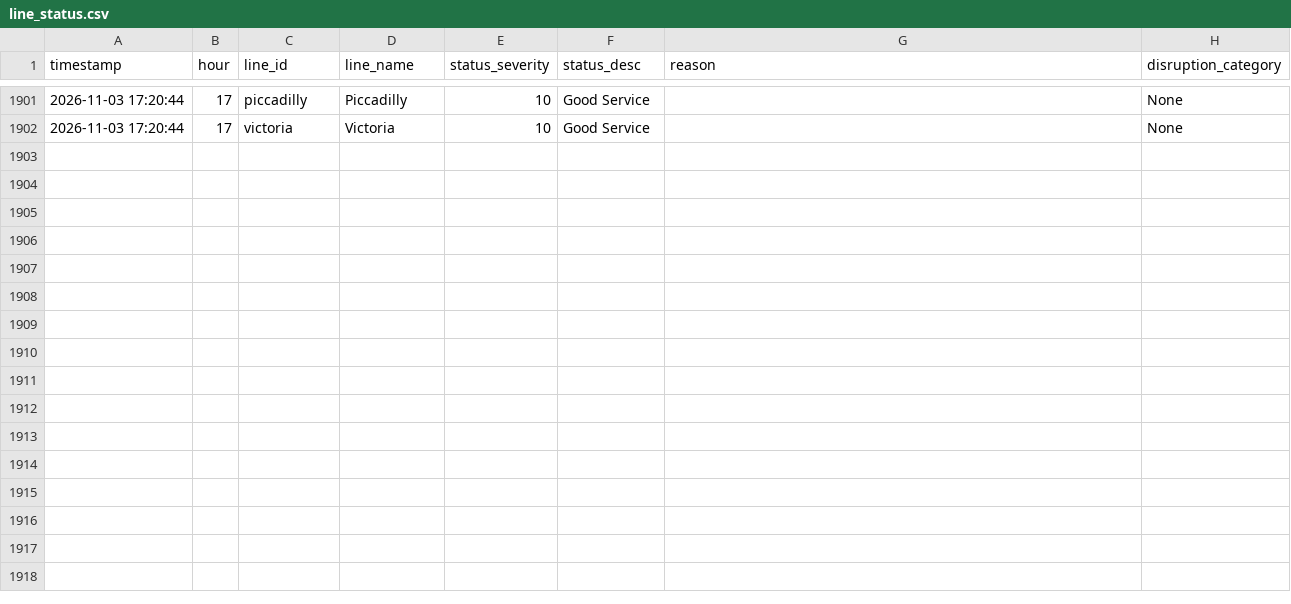
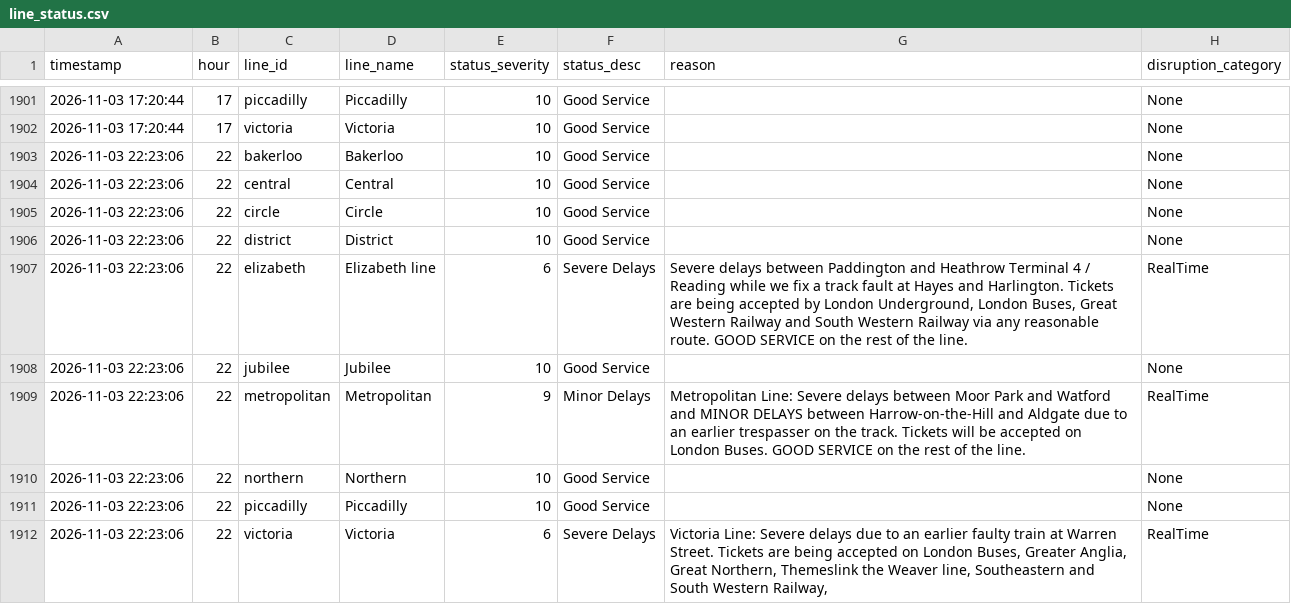
Before and after one commit to AbdulmalikAdam27/tfl-reliability-dashboard, a CSV file: data/line_status.csv, drawn as a sheet; only a part is shown, gaps mark what is left out; the diff names each change by its address in the sheet, - before the commit and + after, or states it on an @@ line.

```diff
--- a/data/line_status.csv
+++ b/data/line_status.csv
+row 1903: 2026-11-03 22:23:06 | 22 | bakerloo | Bakerloo | 10 | Good Service |  | None
+row 1904: 2026-11-03 22:23:06 | 22 | central | Central | 10 | Good Service |  | None
+row 1905: 2026-11-03 22:23:06 | 22 | circle | Circle | 10 | Good Service |  | None
+row 1906: 2026-11-03 22:23:06 | 22 | district | District | 10 | Good Service |  | None
+row 1907: 2026-11-03 22:23:06 | 22 | elizabeth | Elizabeth line | 6 | Severe Delays | Severe delays between Paddington and Heathrow Terminal 4 / Reading while we fix a track fault at Hayes and Harlington. Tickets are being accepted by London Underground, London Buses, Great Western Railway and South Western Railway via any reasonable route. GOOD SERVICE on the rest of the line. | RealTime
+row 1908: 2026-11-03 22:23:06 | 22 | jubilee | Jubilee | 10 | Good Service |  | None
+row 1909: 2026-11-03 22:23:06 | 22 | metropolitan | Metropolitan | 9 | Minor Delays | Metropolitan Line: Severe delays between Moor Park and Watford and MINOR DELAYS between Harrow-on-the-Hill and Aldgate due to an earlier trespasser on the track. Tickets will be accepted on London Buses. GOOD SERVICE on the rest of the line. | RealTime
+row 1910: 2026-11-03 22:23:06 | 22 | northern | Northern | 10 | Good Service |  | None
+row 1911: 2026-11-03 22:23:06 | 22 | piccadilly | Piccadilly | 10 | Good Service |  | None
+row 1912: 2026-11-03 22:23:06 | 22 | victoria | Victoria | 6 | Severe Delays | Victoria Line: Severe delays due to an earlier faulty train at Warren Street. Tickets are being accepted on London Buses, Greater Anglia, Great Northern, Themeslink the Weaver line, Southeastern and South Western Railway, | RealTime
```
Also changed, not shown: data/arrivals_summary.csv, data/reliability_summary.csv.
